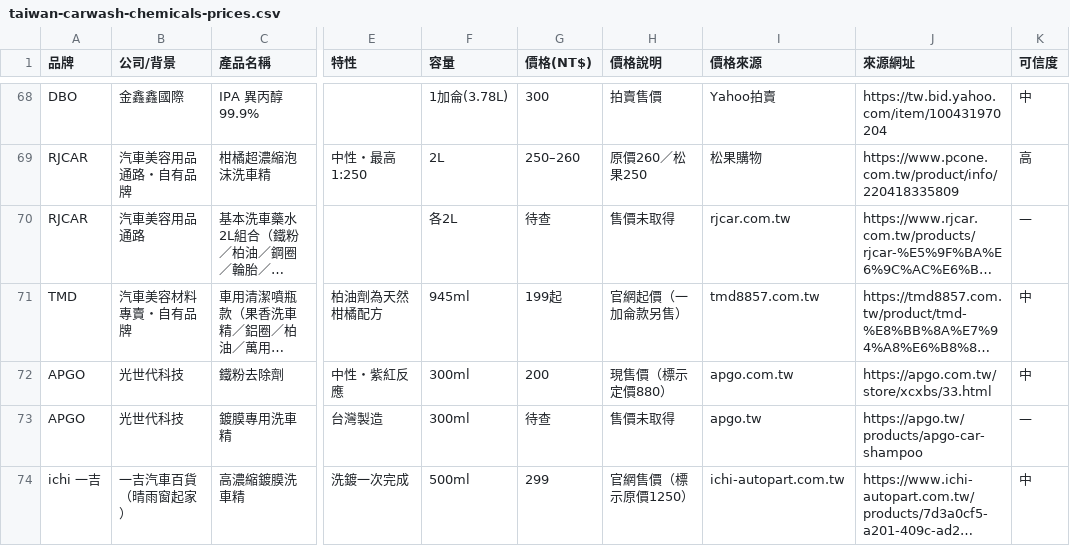
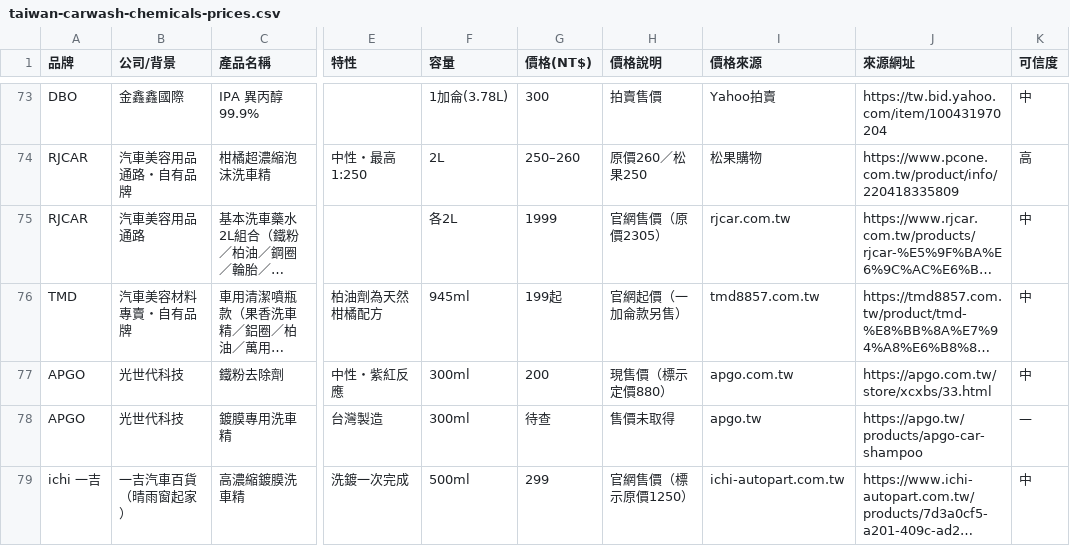
Before and after one commit to sea131489/carwash, a CSV file: market-research/taiwan-carwash-chemicals-prices.csv, drawn as a sheet; only a part is shown, gaps mark what is left out; long unchanged cells end in …; addresses are those after the commit; the diff covers the shown part only; the diff names each change by its address in the sheet, - before the commit and + after, or states it on an @@ line.

```diff
--- a/market-research/taiwan-carwash-chemicals-prices.csv
+++ b/market-research/taiwan-carwash-chemicals-prices.csv
-G75 (價格(NT$)): 待查
+G75 (價格(NT$)): 1999
-H75 (價格說明): 售價未取得
+H75 (價格說明): 官網售價（原價2305）
-K75 (可信度): —
+K75 (可信度): 中
```
Also changed, not shown: 6 added rows, 1 removed row and 26 edited cells elsewhere in this file, 1 other file.
